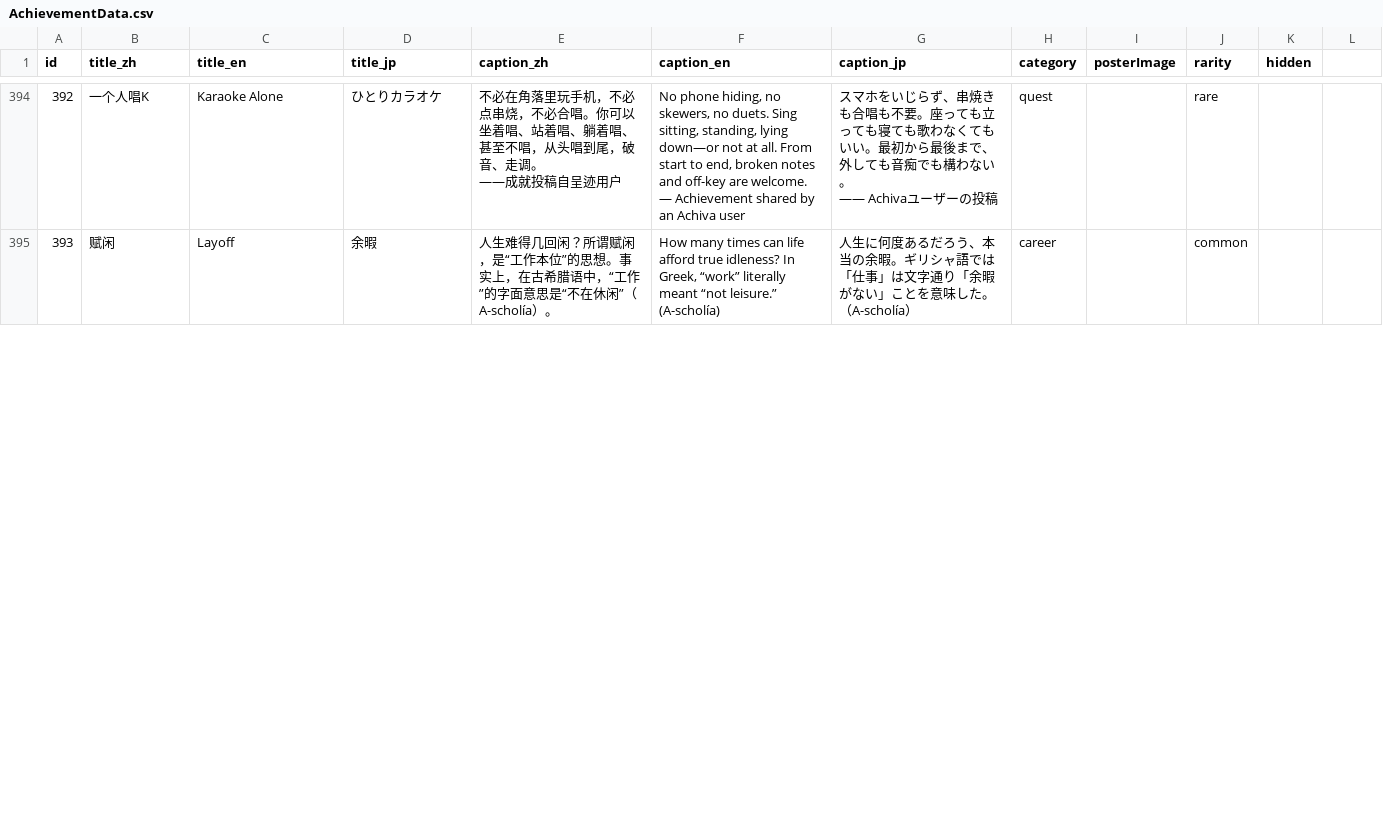
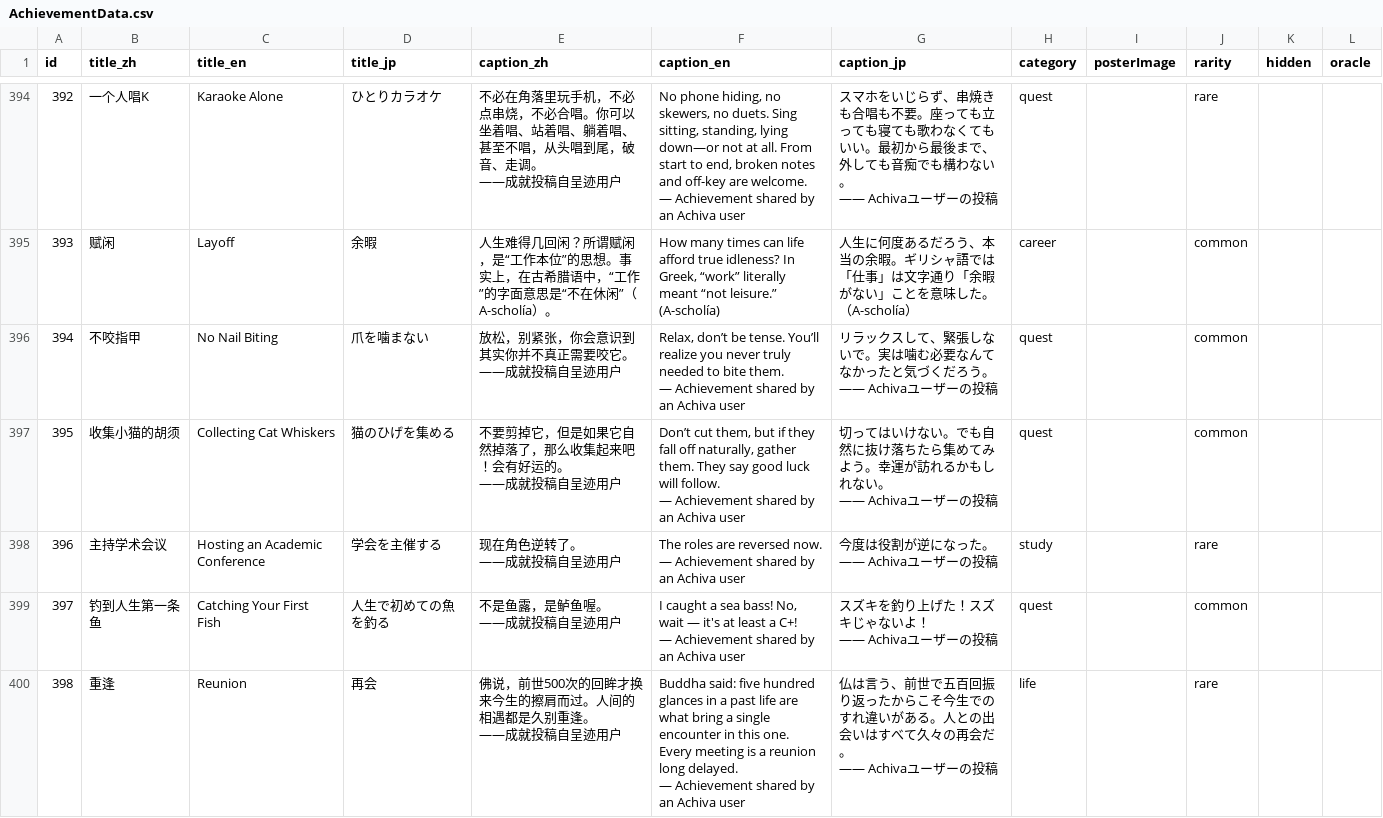
Before and after one commit to SZcalligrapher/achievement_data, a CSV file: AchievementData.csv, drawn as a sheet; only a part is shown, gaps mark what is left out; ↵ is a line break in a cell; the diff covers the shown part only; the diff names each change by its address in the sheet, - before the commit and + after, or states it on an @@ line.

Commit message:
update data

```diff
--- a/AchievementData.csv
+++ b/AchievementData.csv
-L1: (empty)
+L1: oracle
+row 396: 394 | 不咬指甲 | No Nail Biting | 爪を噛まない | 放松，别紧张，你会意识到其实你并不真正需要咬它。 ↵ ——成就投稿自呈迹用户 | Relax, don’t be tense. You’ll realize you never truly needed to bite them. ↵ — Achievement shared by an Achiva user | リラックスして、緊張しないで。実は噛む必要なんてなかったと気づくだろう。 ↵ —— Achivaユーザーの投稿 | quest |  | common
+row 397: 395 | 收集小猫的胡须 | Collecting Cat Whiskers | 猫のひげを集める | 不要剪掉它，但是如果它自然掉落了，那么收集起来吧！会有好运的。 ↵ ——成就投稿自呈迹用户 | Don’t cut them, but if they fall off naturally, gather them. They say good luck will follow. ↵ — Achievement shared by an Achiva user | 切ってはいけない。でも自然に抜け落ちたら集めてみよう。幸運が訪れるかもしれない。 ↵ —— Achivaユーザーの投稿 | quest |  | common
+row 398: 396 | 主持学术会议 | Hosting an Academic Conference | 学会を主催する | 现在角色逆转了。 ↵ ——成就投稿自呈迹用户 | The roles are reversed now. ↵ — Achievement shared by an Achiva user | 今度は役割が逆になった。 ↵ —— Achivaユーザーの投稿 | study |  | rare
+row 399: 397 | 钓到人生第一条鱼 | Catching Your First Fish | 人生で初めての魚を釣る | 不是鱼露，是鲈鱼喔。 ↵ ——成就投稿自呈迹用户 | I caught a sea bass! No, wait — it's at least a C+! ↵ — Achievement shared by an Achiva user | スズキを釣り上げた！スズキじゃないよ！ ↵ —— Achivaユーザーの投稿 | quest |  | common
+row 400: 398 | 重逢 | Reunion | 再会 | 佛说，前世500次的回眸才换来今生的擦肩而过。人间的相遇都是久别重逢。 ↵ ——成就投稿自呈迹用户 | Buddha said: five hundred glances in a past life are what bring a single encounter in this one. Every meeting is a reunion long delayed. ↵ — Achievement shared by an Achiva user | 仏は言う、前世で五百回振り返ったからこそ今生でのすれ違いがある。人との出会いはすべて久々の再会だ。 ↵ —— Achivaユーザーの投稿 | life |  | rare
```
Also changed, not shown: 3 added rows, 2 edited cells and row numbers in column A elsewhere in this file, 6 other files.
